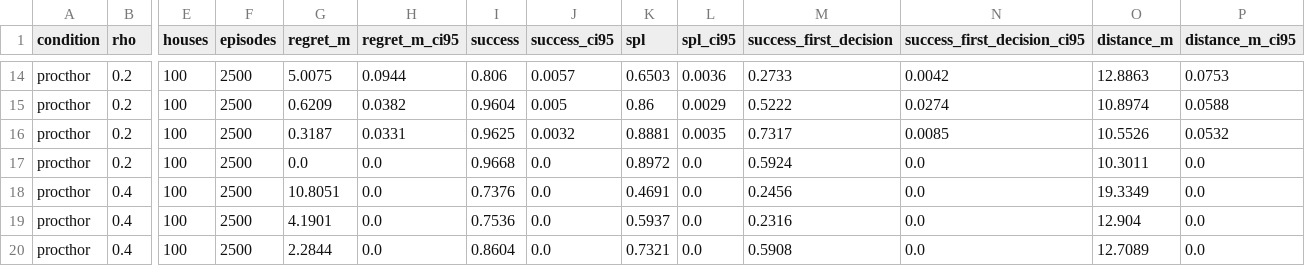
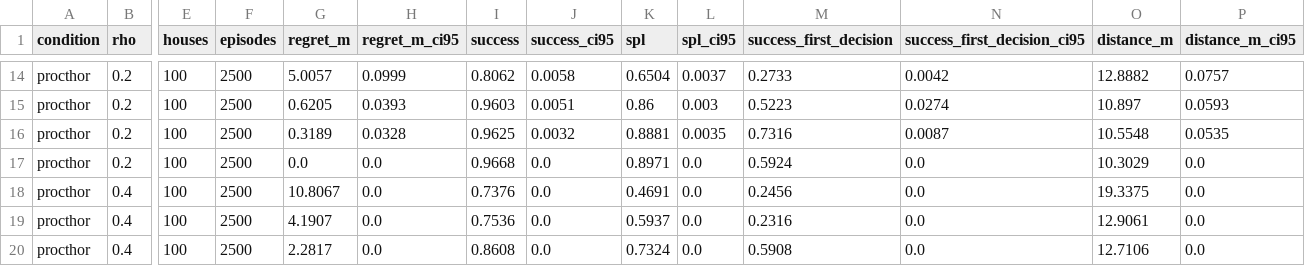
Before and after one commit to KhaledObeid/COE750-project, a CSV file: results/procthor/table.csv, drawn as a sheet; only a part is shown, gaps mark what is left out; the diff covers the shown part only; the diff names each change by its address in the sheet, - before the commit and + after, or states it on an @@ line.

Commit message:
procthor: conversion check on all 100 houses, corner-door fix, row rerun (evaluation only), dataset revision pinned; Q13-Q14 resolved (DECISIONS answers to Q13-Q14)

```diff
--- a/results/procthor/table.csv
+++ b/results/procthor/table.csv
-G14 (regret_m): 5.0075
+G14 (regret_m): 5.0057
-H14 (regret_m_ci95): 0.0944
+H14 (regret_m_ci95): 0.0999
-I14 (success): 0.806
+I14 (success): 0.8062
-J14 (success_ci95): 0.0057
+J14 (success_ci95): 0.0058
-K14 (spl): 0.6503
+K14 (spl): 0.6504
-L14 (spl_ci95): 0.0036
+L14 (spl_ci95): 0.0037
-O14 (distance_m): 12.8863
+O14 (distance_m): 12.8882
-P14 (distance_m_ci95): 0.0753
+P14 (distance_m_ci95): 0.0757
-G15 (regret_m): 0.6209
+G15 (regret_m): 0.6205
-H15 (regret_m_ci95): 0.0382
+H15 (regret_m_ci95): 0.0393
-I15 (success): 0.9604
+I15 (success): 0.9603
-J15 (success_ci95): 0.005
+J15 (success_ci95): 0.0051
-L15 (spl_ci95): 0.0029
+L15 (spl_ci95): 0.003
-M15 (success_first_decision): 0.5222
+M15 (success_first_decision): 0.5223
-O15 (distance_m): 10.8974
+O15 (distance_m): 10.897
-P15 (distance_m_ci95): 0.0588
+P15 (distance_m_ci95): 0.0593
-G16 (regret_m): 0.3187
+G16 (regret_m): 0.3189
-H16 (regret_m_ci95): 0.0331
+H16 (regret_m_ci95): 0.0328
-M16 (success_first_decision): 0.7317
+M16 (success_first_decision): 0.7316
-N16 (success_first_decision_ci95): 0.0085
+N16 (success_first_decision_ci95): 0.0087
-O16 (distance_m): 10.5526
+O16 (distance_m): 10.5548
-P16 (distance_m_ci95): 0.0532
+P16 (distance_m_ci95): 0.0535
-K17 (spl): 0.8972
+K17 (spl): 0.8971
-O17 (distance_m): 10.3011
+O17 (distance_m): 10.3029
-G18 (regret_m): 10.8051
+G18 (regret_m): 10.8067
-O18 (distance_m): 19.3349
+O18 (distance_m): 19.3375
-G19 (regret_m): 4.1901
+G19 (regret_m): 4.1907
-O19 (distance_m): 12.904
+O19 (distance_m): 12.9061
-G20 (regret_m): 2.2844
+G20 (regret_m): 2.2817
-I20 (success): 0.8604
+I20 (success): 0.8608
-K20 (spl): 0.7321
+K20 (spl): 0.7324
-O20 (distance_m): 12.7089
+O20 (distance_m): 12.7106
```
Also changed, not shown: 114 edited cells elsewhere in this file, 19 other files.
